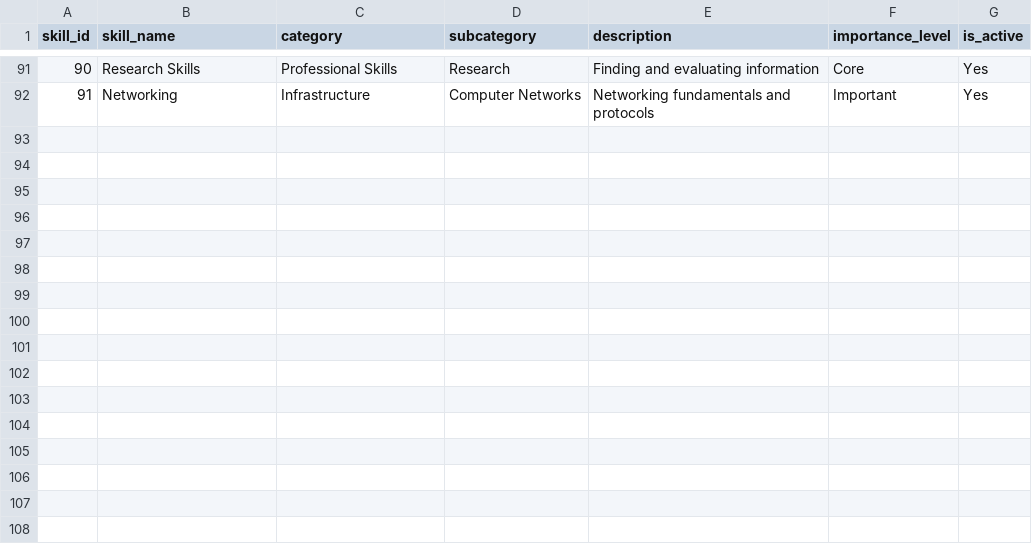
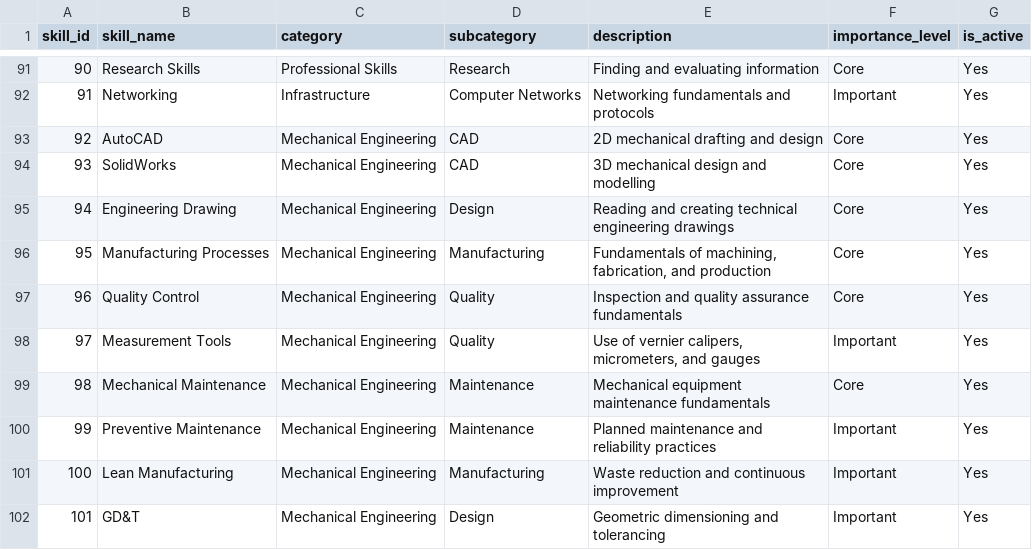
Before and after one commit to Punyadeep77/Pathfinder-AI, a CSV file: data/seed/skill_taxonomy.csv, drawn as a sheet; only a part is shown, gaps mark what is left out; the diff names each change by its address in the sheet, - before the commit and + after, or states it on an @@ line.

```diff
--- a/data/seed/skill_taxonomy.csv
+++ b/data/seed/skill_taxonomy.csv
+row 93: 92 | AutoCAD | Mechanical Engineering | CAD | 2D mechanical drafting and design | Core | Yes
+row 94: 93 | SolidWorks | Mechanical Engineering | CAD | 3D mechanical design and modelling | Core | Yes
+row 95: 94 | Engineering Drawing | Mechanical Engineering | Design | Reading and creating technical engineering drawings | Core | Yes
+row 96: 95 | Manufacturing Processes | Mechanical Engineering | Manufacturing | Fundamentals of machining, fabrication, and production | Core | Yes
+row 97: 96 | Quality Control | Mechanical Engineering | Quality | Inspection and quality assurance fundamentals | Core | Yes
+row 98: 97 | Measurement Tools | Mechanical Engineering | Quality | Use of vernier calipers, micrometers, and gauges | Important | Yes
+row 99: 98 | Mechanical Maintenance | Mechanical Engineering | Maintenance | Mechanical equipment maintenance fundamentals | Core | Yes
+row 100: 99 | Preventive Maintenance | Mechanical Engineering | Maintenance | Planned maintenance and reliability practices | Important | Yes
+row 101: 100 | Lean Manufacturing | Mechanical Engineering | Manufacturing | Waste reduction and continuous improvement | Important | Yes
+row 102: 101 | GD&T | Mechanical Engineering | Design | Geometric dimensioning and tolerancing | Important | Yes
```
Also changed, not shown: data/seed/seed_roles.csv, 9 other files.
